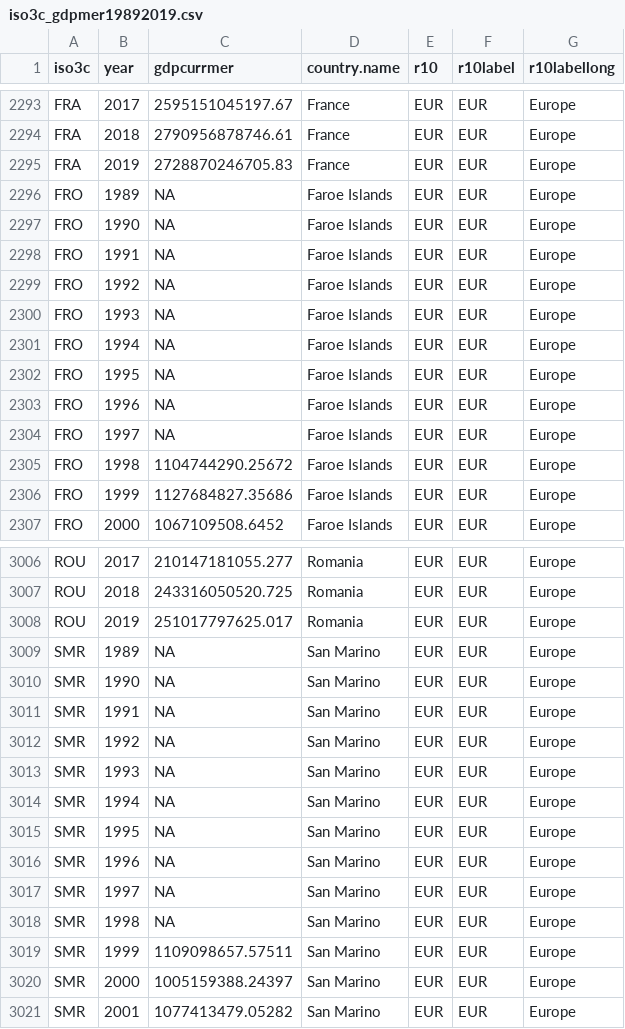
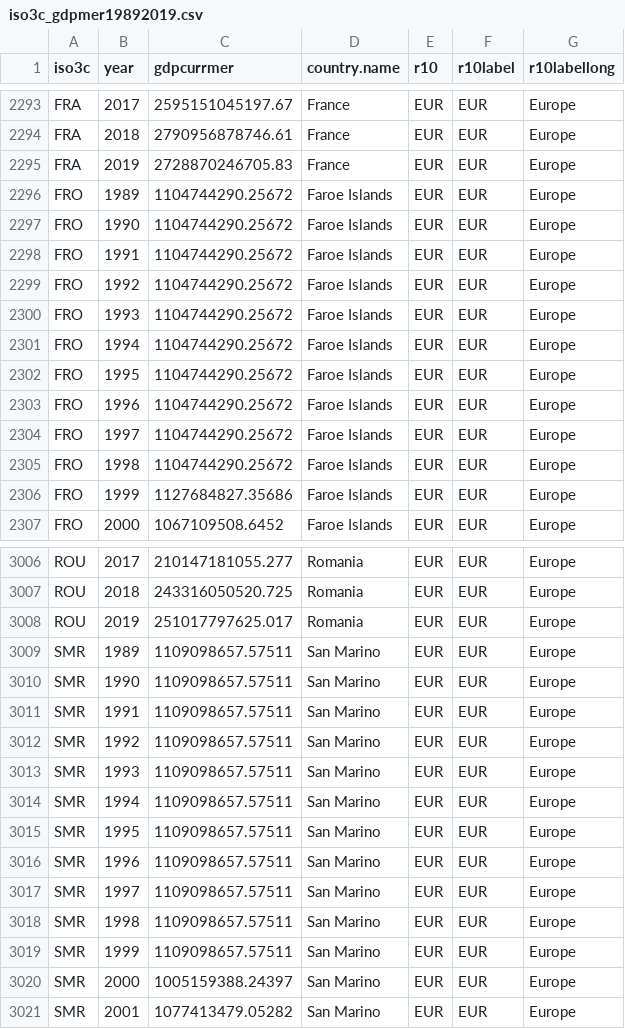
Before and after one commit to setupelz/repl_2023_carbondebt, a CSV file: Data/processed/iso3c_gdpmer19892019.csv, drawn as a sheet; only a part is shown, gaps mark what is left out; the diff covers the shown part only.

```diff
--- a/Data/processed/iso3c_gdpmer19892019.csv
+++ b/Data/processed/iso3c_gdpmer19892019.csv
@@ -2295,11 +2295,11 @@ FRA,2018,2790956878746.61,France,EUR,EUR,Europe
 FRA,2019,2728870246705.83,France,EUR,EUR,Europe
-FRO,1989,NA,Faroe Islands,EUR,EUR,Europe
-FRO,1990,NA,Faroe Islands,EUR,EUR,Europe
-FRO,1991,NA,Faroe Islands,EUR,EUR,Europe
-FRO,1992,NA,Faroe Islands,EUR,EUR,Europe
-FRO,1993,NA,Faroe Islands,EUR,EUR,Europe
-FRO,1994,NA,Faroe Islands,EUR,EUR,Europe
-FRO,1995,NA,Faroe Islands,EUR,EUR,Europe
-FRO,1996,NA,Faroe Islands,EUR,EUR,Europe
-FRO,1997,NA,Faroe Islands,EUR,EUR,Europe
+FRO,1989,1104744290.25672,Faroe Islands,EUR,EUR,Europe
+FRO,1990,1104744290.25672,Faroe Islands,EUR,EUR,Europe
+FRO,1991,1104744290.25672,Faroe Islands,EUR,EUR,Europe
+FRO,1992,1104744290.25672,Faroe Islands,EUR,EUR,Europe
+FRO,1993,1104744290.25672,Faroe Islands,EUR,EUR,Europe
+FRO,1994,1104744290.25672,Faroe Islands,EUR,EUR,Europe
+FRO,1995,1104744290.25672,Faroe Islands,EUR,EUR,Europe
+FRO,1996,1104744290.25672,Faroe Islands,EUR,EUR,Europe
+FRO,1997,1104744290.25672,Faroe Islands,EUR,EUR,Europe
 FRO,1998,1104744290.25672,Faroe Islands,EUR,EUR,Europe
@@ -3008,12 +3008,12 @@ ROU,2018,243316050520.725,Romania,EUR,EUR,Europe
 ROU,2019,251017797625.017,Romania,EUR,EUR,Europe
-SMR,1989,NA,San Marino,EUR,EUR,Europe
-SMR,1990,NA,San Marino,EUR,EUR,Europe
-SMR,1991,NA,San Marino,EUR,EUR,Europe
-SMR,1992,NA,San Marino,EUR,EUR,Europe
-SMR,1993,NA,San Marino,EUR,EUR,Europe
-SMR,1994,NA,San Marino,EUR,EUR,Europe
-SMR,1995,NA,San Marino,EUR,EUR,Europe
-SMR,1996,NA,San Marino,EUR,EUR,Europe
-SMR,1997,NA,San Marino,EUR,EUR,Europe
-SMR,1998,NA,San Marino,EUR,EUR,Europe
+SMR,1989,1109098657.57511,San Marino,EUR,EUR,Europe
+SMR,1990,1109098657.57511,San Marino,EUR,EUR,Europe
+SMR,1991,1109098657.57511,San Marino,EUR,EUR,Europe
+SMR,1992,1109098657.57511,San Marino,EUR,EUR,Europe
+SMR,1993,1109098657.57511,San Marino,EUR,EUR,Europe
+SMR,1994,1109098657.57511,San Marino,EUR,EUR,Europe
+SMR,1995,1109098657.57511,San Marino,EUR,EUR,Europe
+SMR,1996,1109098657.57511,San Marino,EUR,EUR,Europe
+SMR,1997,1109098657.57511,San Marino,EUR,EUR,Europe
+SMR,1998,1109098657.57511,San Marino,EUR,EUR,Europe
 SMR,1999,1109098657.57511,San Marino,EUR,EUR,Europe
```
Also changed, not shown: 62 edited cells elsewhere in this file, Data/processed/iso3c_analysischeck.csv, Data/processed/r10_rcb19902020.csv, 11 other files.
